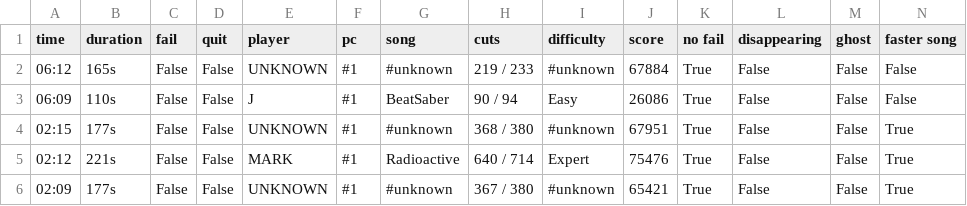
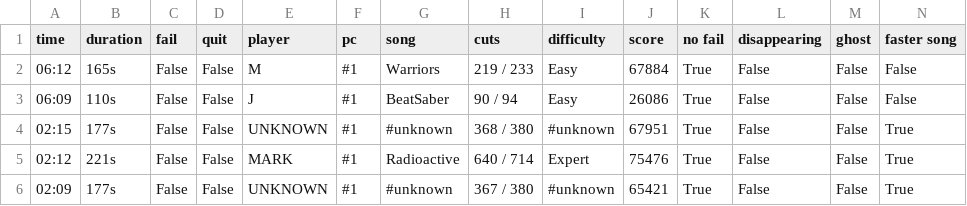
Before and after one commit to budidino/multiverse, a CSV file: latest.csv, drawn as a sheet; only a part is shown.

```diff
--- a/latest.csv
+++ b/latest.csv
@@ -1,3 +1,3 @@
 time, duration, fail, quit, player, pc, song, cuts, difficulty, score, no fail, disappearing, ghost, faster song
-06:12, 165s, False, False, UNKNOWN, #1, #unknown, 219 / 233, #unknown, 67884, True, False, False, False
+06:12, 165s, False, False, M, #1, Warriors, 219 / 233, Easy, 67884, True, False, False, False
 06:09, 110s, False, False, J, #1, BeatSaber, 90 / 94, Easy, 26086, True, False, False, False
```
Also changed, not shown: 2 other files.
